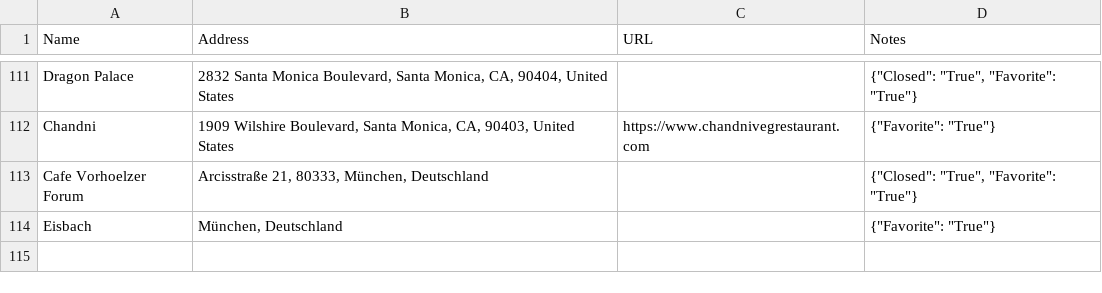
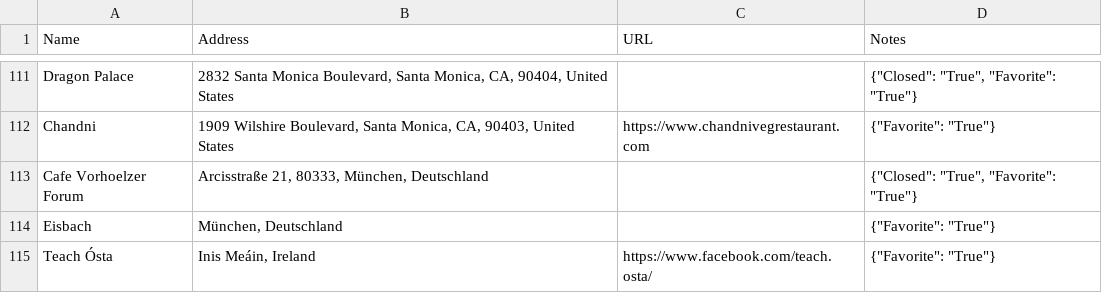
Before and after one commit to davidbailey/Notes, a CSV file: Places.csv, drawn as a sheet; only a part is shown, gaps mark what is left out.

Commit message:
Update Places.csv

```diff
--- a/Places.csv
+++ b/Places.csv
@@ -114 +114,2 @@ Cafe Vorhoelzer Forum,"Arcisstraße 21, 80333, München, Deutschland",,"{""Close
 Eisbach,"München, Deutschland",,"{""Favorite"": ""True""}"
+Teach Ósta,"Inis Meáin, Ireland",https://www.facebook.com/teach.osta/,"{""Favorite"": ""True""}"
```
